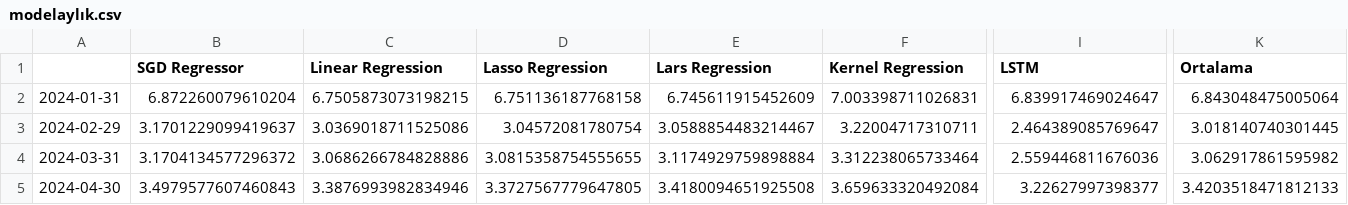
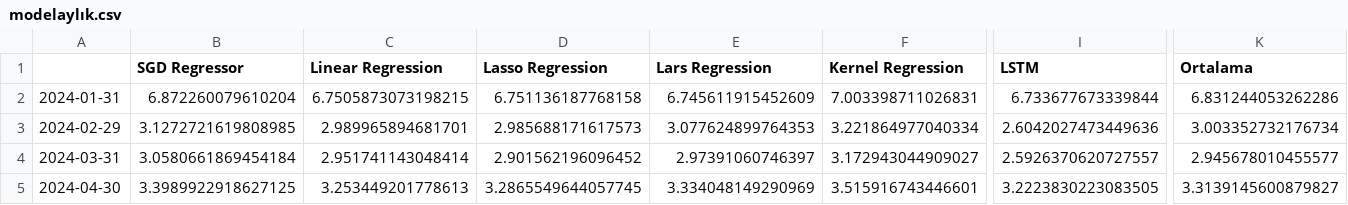
Before and after one commit to kaboya19/streamlit-inflation, a CSV file: modelaylık.csv, drawn as a sheet; only a part is shown, gaps mark what is left out; the diff covers the shown part only; the diff names each change by its address in the sheet, - before the commit and + after, or states it on an @@ line.

```diff
--- a/modelaylık.csv
+++ b/modelaylık.csv
-I2 (LSTM): 6.839917469024647
+I2 (LSTM): 6.733677673339844
-K2 (Ortalama): 6.843048475005064
+K2 (Ortalama): 6.831244053262286
-B3 (SGD Regressor): 3.1701229099419637
+B3 (SGD Regressor): 3.1272721619808985
-C3 (Linear Regression): 3.0369018711525086
+C3 (Linear Regression): 2.989965894681701
-D3 (Lasso Regression): 3.04572081780754
+D3 (Lasso Regression): 2.985688171617573
-E3 (Lars Regression): 3.0588854483214467
+E3 (Lars Regression): 3.077624899764353
-F3 (Kernel Regression): 3.22004717310711
+F3 (Kernel Regression): 3.221864977040334
-I3 (LSTM): 2.464389085769647
+I3 (LSTM): 2.6042027473449636
-K3 (Ortalama): 3.018140740301445
+K3 (Ortalama): 3.003352732176734
-B4 (SGD Regressor): 3.1704134577296372
+B4 (SGD Regressor): 3.0580661869454184
-C4 (Linear Regression): 3.0686266784828886
+C4 (Linear Regression): 2.951741143048414
-D4 (Lasso Regression): 3.0815358754555655
+D4 (Lasso Regression): 2.901562196096452
-E4 (Lars Regression): 3.1174929759898884
+E4 (Lars Regression): 2.97391060746397
-F4 (Kernel Regression): 3.312238065733464
+F4 (Kernel Regression): 3.172943044909027
-I4 (LSTM): 2.559446811676036
+I4 (LSTM): 2.5926370620727557
-K4 (Ortalama): 3.062917861595982
+K4 (Ortalama): 2.945678010455577
-B5 (SGD Regressor): 3.4979577607460843
+B5 (SGD Regressor): 3.3989922918627125
-C5 (Linear Regression): 3.3876993982834946
+C5 (Linear Regression): 3.253449201778613
-D5 (Lasso Regression): 3.3727567779647805
+D5 (Lasso Regression): 3.2865549644057745
-E5 (Lars Regression): 3.4180094651925508
+E5 (Lars Regression): 3.334048149290969
-F5 (Kernel Regression): 3.659633320492084
+F5 (Kernel Regression): 3.515916743446601
-I5 (LSTM): 3.22627997398377
+I5 (LSTM): 3.2223830223083505
-K5 (Ortalama): 3.4203518471812133
+K5 (Ortalama): 3.3139145600879827
```
Also changed, not shown: 99 edited cells elsewhere in this file, aylık.csv, yıllıktahmin.csv.
